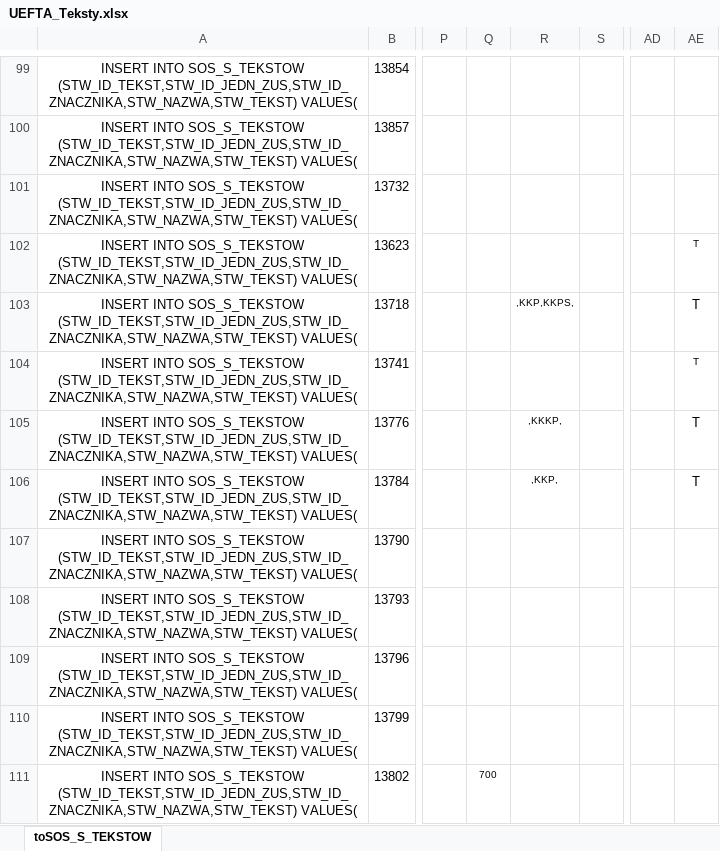
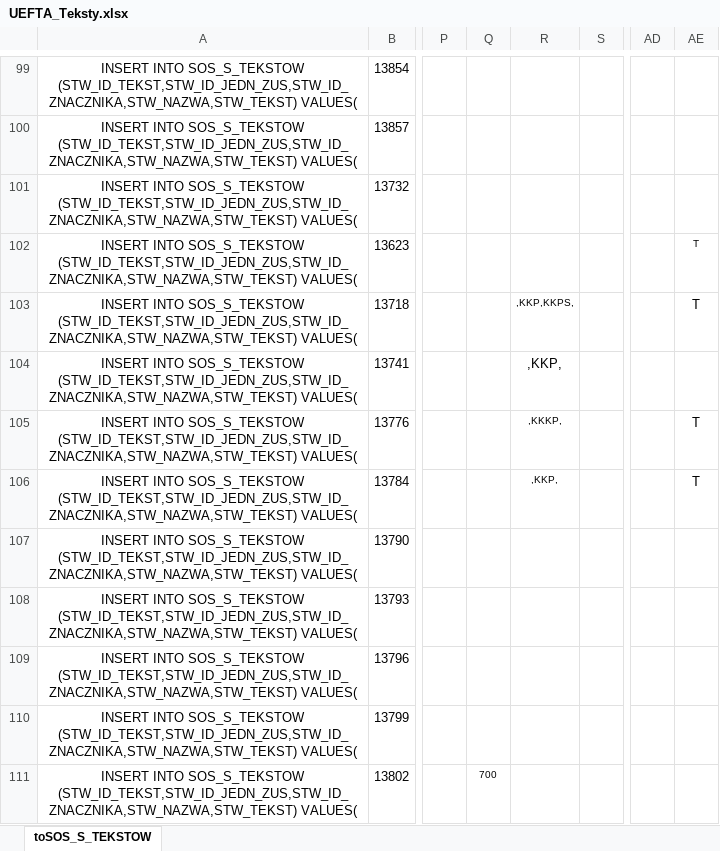
Before and after one commit to kziolkowski/zxc.excel.proc, an Excel workbook: UEFTA_Teksty.xlsx, sheet toSOS_S_TEKSTOW, drawn as a sheet; only a part is shown, gaps mark what is left out; values as stored, in another font and other column widths than the file's, no borders; the diff covers the shown part only; the diff names each change by its address in the sheet, - before the commit and + after, or states it on an @@ line.

Commit message:
Zmiana dla zgłoszenia 144.
W wyniku zgłoszenia 144, uwaga "Nadmiarowo dobrał się tekst "w związku z przeliczeniem kapitału początkowego" bowiem tekst ten dot. przypadków ponownego ustalania emerytury z urzędu a nie na wniosek. " należy wprowadzić zmianę dla tekstu T2a_100 na decyzjach DEC B, DEC B1, DEC B2, DEC C, DEC C1, DEC NSK, DRZ DEC C, DRZ DEC C1: TPR_TRZALPOSTEP = ,2, TRP_KORKAPSKL = ,KKP, TPR_KOREKTAUSTAWA5MARCA = puste

```diff
--- a/UEFTA_Teksty.xlsx (sheet toSOS_S_TEKSTOW)
+++ b/UEFTA_Teksty.xlsx (sheet toSOS_S_TEKSTOW)
-R104: (empty)
+R104: ,KKP,
-AE104: T
+AE104: (empty)
```
Also changed, not shown: 19 edited cells and cell formats elsewhere in this sheet.
